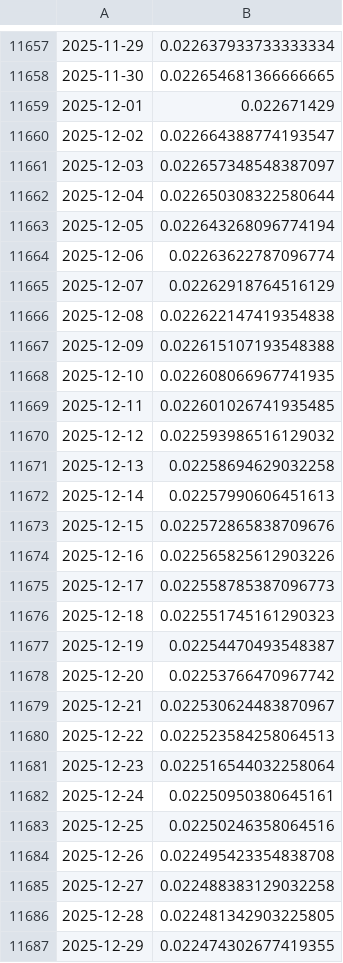
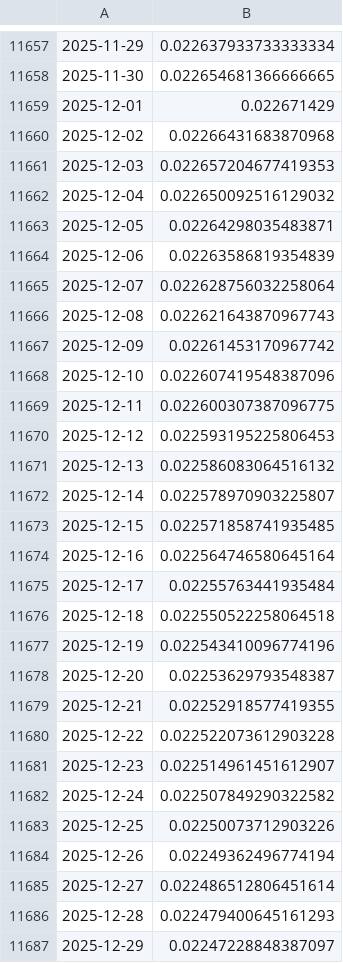
Before and after one commit to ruizcarr/QuantTradingApp_250509, a CSV file: datasets/EURIBOR.csv, drawn as a sheet; only a part is shown, gaps mark what is left out; the diff covers the shown part only.

```diff
--- a/datasets/EURIBOR.csv
+++ b/datasets/EURIBOR.csv
@@ -11659,29 +11659,29 @@
 2025-12-01,0.022671429
-2025-12-02,0.022664388774193547
-2025-12-03,0.022657348548387097
-2025-12-04,0.022650308322580644
-2025-12-05,0.022643268096774194
-2025-12-06,0.02263622787096774
-2025-12-07,0.02262918764516129
-2025-12-08,0.022622147419354838
-2025-12-09,0.022615107193548388
-2025-12-10,0.022608066967741935
-2025-12-11,0.022601026741935485
-2025-12-12,0.022593986516129032
-2025-12-13,0.02258694629032258
-2025-12-14,0.02257990606451613
-2025-12-15,0.022572865838709676
-2025-12-16,0.022565825612903226
-2025-12-17,0.022558785387096773
-2025-12-18,0.022551745161290323
-2025-12-19,0.02254470493548387
-2025-12-20,0.02253766470967742
-2025-12-21,0.022530624483870967
-2025-12-22,0.022523584258064513
-2025-12-23,0.022516544032258064
-2025-12-24,0.02250950380645161
-2025-12-25,0.02250246358064516
-2025-12-26,0.022495423354838708
-2025-12-27,0.022488383129032258
-2025-12-28,0.022481342903225805
-2025-12-29,0.022474302677419355
+2025-12-02,0.02266431683870968
+2025-12-03,0.022657204677419353
+2025-12-04,0.022650092516129032
+2025-12-05,0.02264298035483871
+2025-12-06,0.02263586819354839
+2025-12-07,0.022628756032258064
+2025-12-08,0.022621643870967743
+2025-12-09,0.02261453170967742
+2025-12-10,0.022607419548387096
+2025-12-11,0.022600307387096775
+2025-12-12,0.022593195225806453
+2025-12-13,0.022586083064516132
+2025-12-14,0.022578970903225807
+2025-12-15,0.022571858741935485
+2025-12-16,0.022564746580645164
+2025-12-17,0.02255763441935484
+2025-12-18,0.022550522258064518
+2025-12-19,0.022543410096774196
+2025-12-20,0.02253629793548387
+2025-12-21,0.02252918577419355
+2025-12-22,0.022522073612903228
+2025-12-23,0.022514961451612907
+2025-12-24,0.022507849290322582
+2025-12-25,0.02250073712903226
+2025-12-26,0.02249362496774194
+2025-12-27,0.022486512806451614
+2025-12-28,0.022479400645161293
+2025-12-29,0.02247228848387097
```
Also changed, not shown: 33 edited cells elsewhere in this file, trained_models/params_train.csv, 7 other files.
